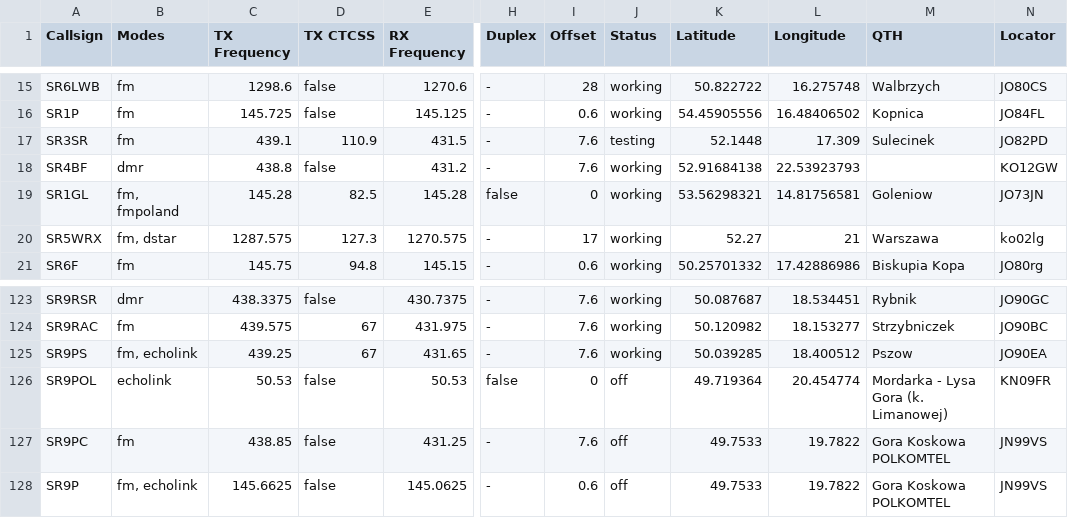
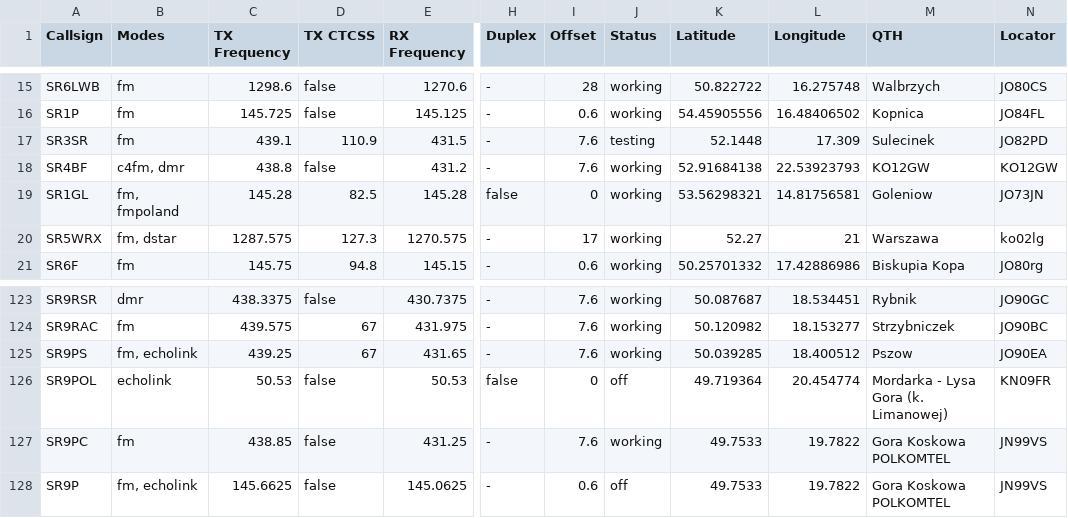
Before and after one commit to przemienniki/baza-przemiennikow, a CSV file: przemienniki-eu.csv, drawn as a sheet; only a part is shown, gaps mark what is left out; the diff names each change by its address in the sheet, - before the commit and + after, or states it on an @@ line.

```diff
--- a/przemienniki-eu.csv
+++ b/przemienniki-eu.csv
-B18 (Modes): dmr
+B18 (Modes): c4fm, dmr
-M18 (QTH): (empty)
+M18 (QTH): KO12GW
-J127 (Status): off
+J127 (Status): working
```
Also changed, not shown: przemienniki-eu-chirp.csv, 1 other file.
